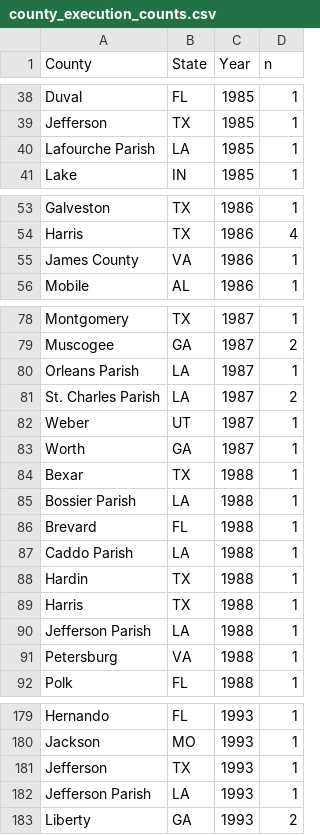
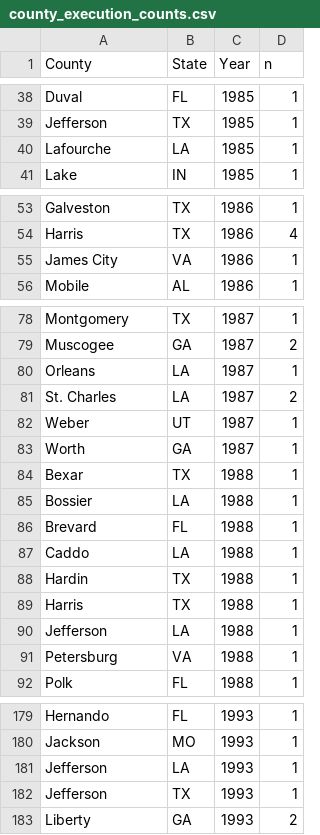
Before and after one commit to heymatthenry/county-execution-data, a CSV file: data/county_execution_counts.csv, drawn as a sheet; only a part is shown, gaps mark what is left out; the diff covers the shown part only.

```diff
--- a/data/county_execution_counts.csv
+++ b/data/county_execution_counts.csv
@@ -39,3 +39,3 @@
 "Jefferson","TX",1985,1
-"Lafourche Parish","LA",1985,1
+"Lafourche","LA",1985,1
 "Lake","IN",1985,1
@@ -54,3 +54,3 @@
 "Harris","TX",1986,4
-"James County","VA",1986,1
+"James City","VA",1986,1
 "Mobile","AL",1986,1
@@ -79,4 +79,4 @@
 "Muscogee","GA",1987,2
-"Orleans Parish","LA",1987,1
-"St. Charles Parish","LA",1987,2
+"Orleans","LA",1987,1
+"St. Charles","LA",1987,2
 "Weber","UT",1987,1
@@ -84,8 +84,8 @@
 "Bexar","TX",1988,1
-"Bossier Parish","LA",1988,1
+"Bossier","LA",1988,1
 "Brevard","FL",1988,1
-"Caddo Parish","LA",1988,1
+"Caddo","LA",1988,1
 "Hardin","TX",1988,1
 "Harris","TX",1988,1
-"Jefferson Parish","LA",1988,1
+"Jefferson","LA",1988,1
 "Petersburg","VA",1988,1
@@ -180,4 +180,4 @@
 "Jackson","MO",1993,1
+"Jefferson","LA",1993,1
 "Jefferson","TX",1993,1
-"Jefferson Parish","LA",1993,1
 "Liberty","GA",1993,2
```
Also changed, not shown: 2 added rows, 2 removed rows and 19 edited cells elsewhere in this file, 1 other file.
